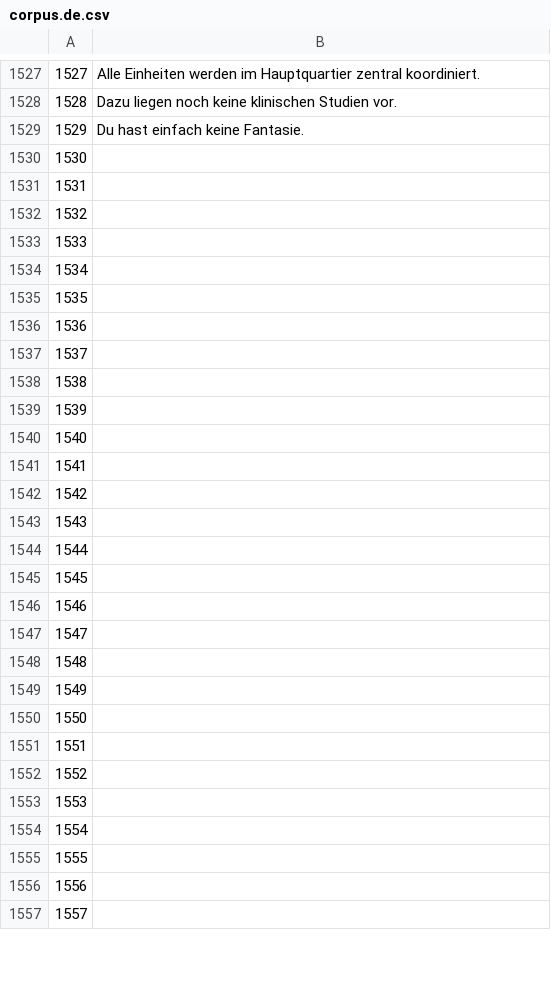
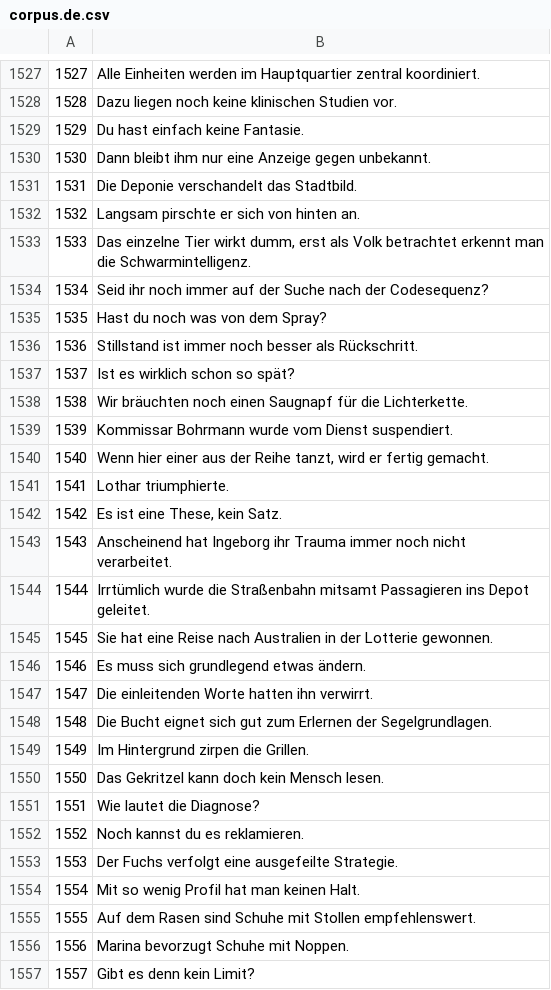
Before and after one commit to common-voice/cv-global-sprint-sentences, a CSV file: corpus.de.csv, drawn as a sheet; only a part is shown, gaps mark what is left out; the diff covers the shown part only.

Commit message:
New translations corpus.csv (German)

```diff
--- a/corpus.de.csv
+++ b/corpus.de.csv
@@ -1529,29 +1529,29 @@
 "1529","Du hast einfach keine Fantasie."
-"1530",""
-"1531",""
-"1532",""
-"1533",""
-"1534",""
-"1535",""
-"1536",""
-"1537",""
-"1538",""
-"1539",""
-"1540",""
-"1541",""
-"1542",""
-"1543",""
-"1544",""
-"1545",""
-"1546",""
-"1547",""
-"1548",""
-"1549",""
-"1550",""
-"1551",""
-"1552",""
-"1553",""
-"1554",""
-"1555",""
-"1556",""
-"1557",""
+"1530","Dann bleibt ihm nur eine Anzeige gegen unbekannt."
+"1531","Die Deponie verschandelt das Stadtbild."
+"1532","Langsam pirschte er sich von hinten an."
+"1533","Das einzelne Tier wirkt dumm, erst als Volk betrachtet erkennt man die Schwarmintelligenz."
+"1534","Seid ihr noch immer auf der Suche nach der Codesequenz?"
+"1535","Hast du noch was von dem Spray?"
+"1536","Stillstand ist immer noch besser als Rückschritt."
+"1537","Ist es wirklich schon so spät?"
+"1538","Wir bräuchten noch einen Saugnapf für die Lichterkette."
+"1539","Kommissar Bohrmann wurde vom Dienst suspendiert."
+"1540","Wenn hier einer aus der Reihe tanzt, wird er fertig gemacht."
+"1541","Lothar triumphierte."
+"1542","Es ist eine These, kein Satz."
+"1543","Anscheinend hat Ingeborg ihr Trauma immer noch nicht verarbeitet."
+"1544","Irrtümlich wurde die Straßenbahn mitsamt Passagieren ins Depot geleitet."
+"1545","Sie hat eine Reise nach Australien in der Lotterie gewonnen."
+"1546","Es muss sich grundlegend etwas ändern."
+"1547","Die einleitenden Worte hatten ihn verwirrt."
+"1548","Die Bucht eignet sich gut zum Erlernen der Segelgrundlagen."
+"1549","Im Hintergrund zirpen die Grillen."
+"1550","Das Gekritzel kann doch kein Mensch lesen."
+"1551","Wie lautet die Diagnose?"
+"1552","Noch kannst du es reklamieren."
+"1553","Der Fuchs verfolgt eine ausgefeilte Strategie."
+"1554","Mit so wenig Profil hat man keinen Halt."
+"1555","Auf dem Rasen sind Schuhe mit Stollen empfehlenswert."
+"1556","Marina bevorzugt Schuhe mit Noppen."
+"1557","Gibt es denn kein Limit?"
```
Also changed, not shown: 17 edited cells elsewhere in this file.
